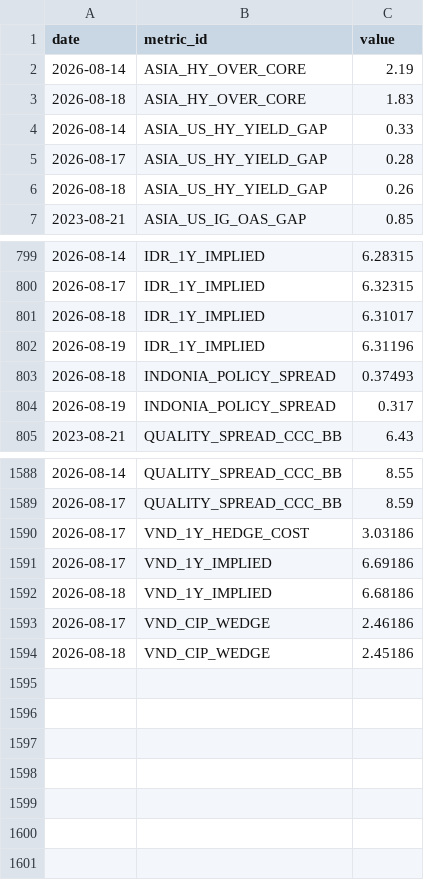
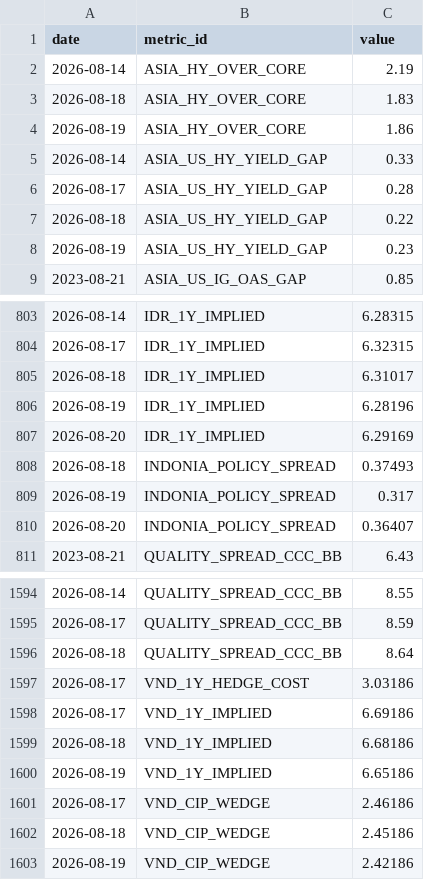
Before and after one commit to Scott-Kay/credit-monitor-data, a CSV file: derived.csv, drawn as a sheet; only a part is shown, gaps mark what is left out; the diff covers the shown part only.

```diff
--- a/derived.csv
+++ b/derived.csv
@@ -3,5 +3,7 @@ date,metric_id,value
 2026-08-18,ASIA_HY_OVER_CORE,1.83
+2026-08-19,ASIA_HY_OVER_CORE,1.86
 2026-08-14,ASIA_US_HY_YIELD_GAP,0.33
 2026-08-17,ASIA_US_HY_YIELD_GAP,0.28
-2026-08-18,ASIA_US_HY_YIELD_GAP,0.26
+2026-08-18,ASIA_US_HY_YIELD_GAP,0.22
+2026-08-19,ASIA_US_HY_YIELD_GAP,0.23
 2023-08-21,ASIA_US_IG_OAS_GAP,0.85
@@ -801,5 +805,7 @@ date,metric_id,value
 2026-08-18,IDR_1Y_IMPLIED,6.31017
-2026-08-19,IDR_1Y_IMPLIED,6.31196
+2026-08-19,IDR_1Y_IMPLIED,6.28196
+2026-08-20,IDR_1Y_IMPLIED,6.29169
 2026-08-18,INDONIA_POLICY_SPREAD,0.37493
 2026-08-19,INDONIA_POLICY_SPREAD,0.317
+2026-08-20,INDONIA_POLICY_SPREAD,0.36407
 2023-08-21,QUALITY_SPREAD_CCC_BB,6.43
@@ -1589,2 +1595,3 @@ date,metric_id,value
 2026-08-17,QUALITY_SPREAD_CCC_BB,8.59
+2026-08-18,QUALITY_SPREAD_CCC_BB,8.64
 2026-08-17,VND_1Y_HEDGE_COST,3.03186
@@ -1592,3 +1599,5 @@ date,metric_id,value
 2026-08-18,VND_1Y_IMPLIED,6.68186
+2026-08-19,VND_1Y_IMPLIED,6.65186
 2026-08-17,VND_CIP_WEDGE,2.46186
 2026-08-18,VND_CIP_WEDGE,2.45186
+2026-08-19,VND_CIP_WEDGE,2.42186
```
Also changed, not shown: 2 added rows elsewhere in this file, 2 other files.
